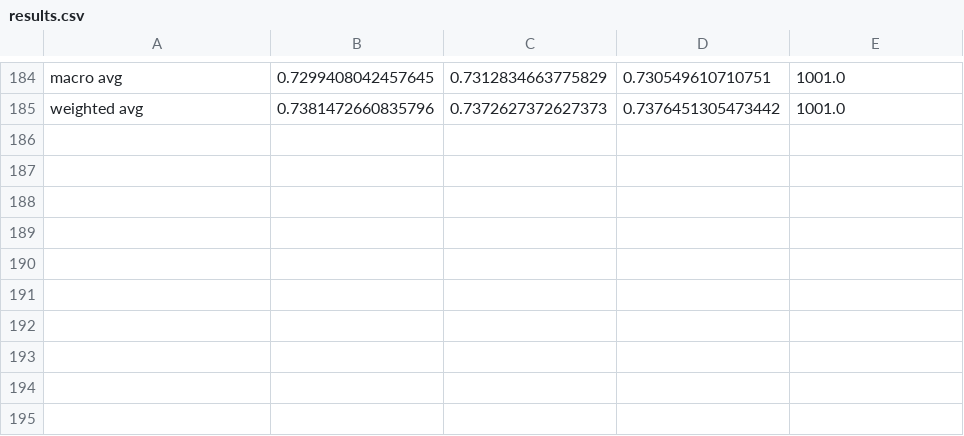
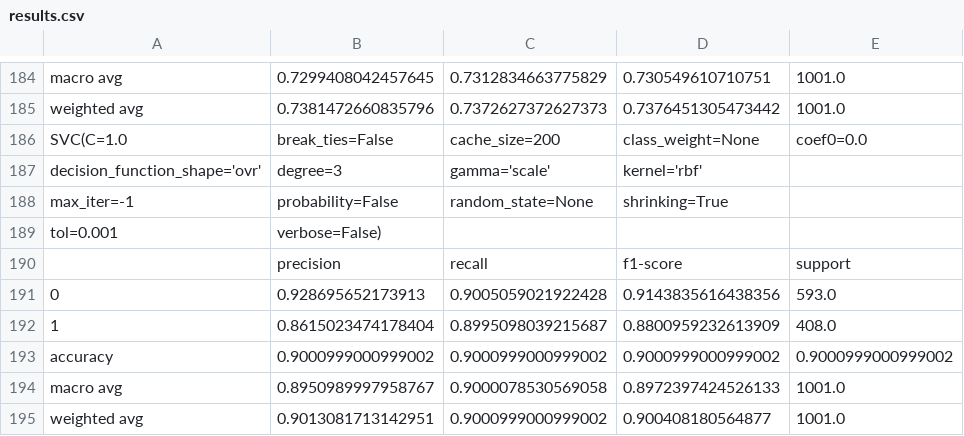
Before and after one commit to RossSingleton/dissertation, a CSV file: results.csv, drawn as a sheet; only a part is shown, gaps mark what is left out.

Commit message:
Begun creating results for final tests, and continued work on report

```diff
--- a/results.csv
+++ b/results.csv
@@ -185 +185,11 @@ macro avg,0.7299408042457645,0.7312834663775829,0.730549610710751,1001.0
 weighted avg,0.7381472660835796,0.7372627372627373,0.7376451305473442,1001.0
+SVC(C=1.0, break_ties=False, cache_size=200, class_weight=None, coef0=0.0,
+    decision_function_shape='ovr', degree=3, gamma='scale', kernel='rbf',
+    max_iter=-1, probability=False, random_state=None, shrinking=True,
+    tol=0.001, verbose=False)
+,precision,recall,f1-score,support
+0,0.928695652173913,0.9005059021922428,0.9143835616438356,593.0
+1,0.8615023474178404,0.8995098039215687,0.8800959232613909,408.0
+accuracy,0.9000999000999002,0.9000999000999002,0.9000999000999002,0.9000999000999002
+macro avg,0.8950989997958767,0.9000078530569058,0.8972397424526133,1001.0
+weighted avg,0.9013081713142951,0.9000999000999002,0.900408180564877,1001.0
```
Also changed, not shown: 6 other files.
